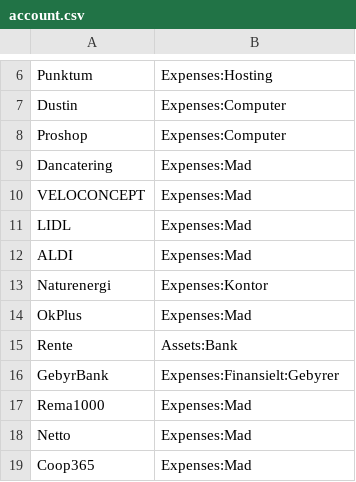
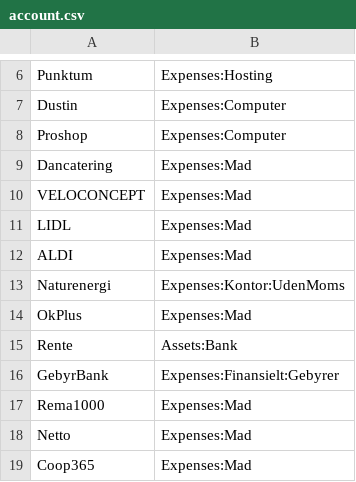
Before and after one commit to haskoe/ledger, a CSV file: account.csv, drawn as a sheet; only a part is shown, gaps mark what is left out.

```diff
--- a/account.csv
+++ b/account.csv
@@ -12,3 +12,3 @@ LIDL;Expenses:Mad
 ALDI;Expenses:Mad
-Naturenergi;Expenses:Kontor
+Naturenergi;Expenses:Kontor:UdenMoms
 OkPlus;Expenses:Mad
```
Also changed, not shown: transaction_type.csv, 2 other files.
